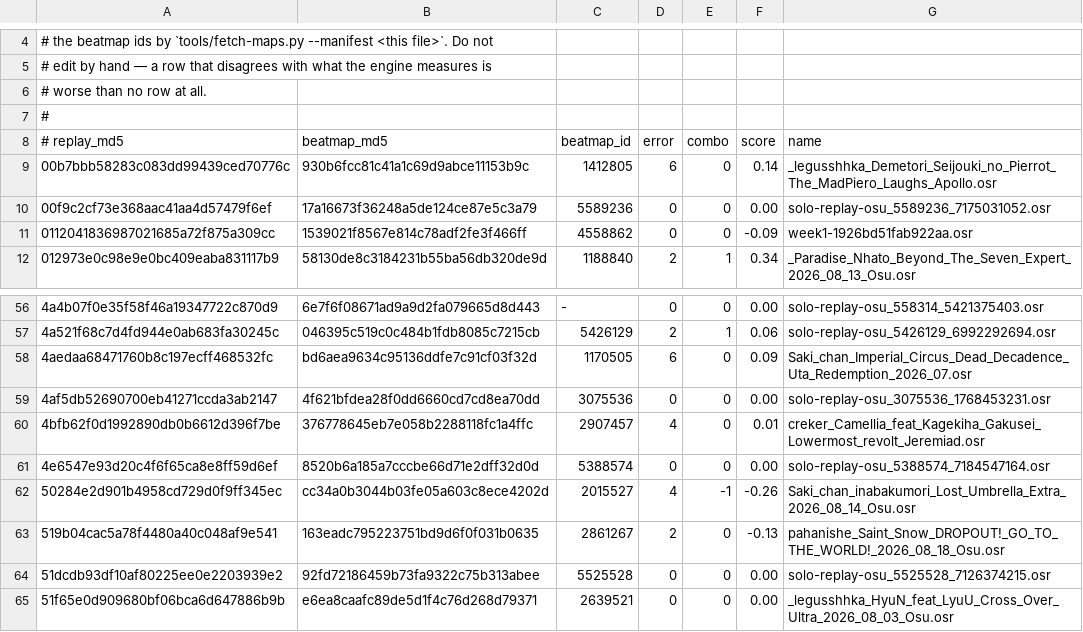
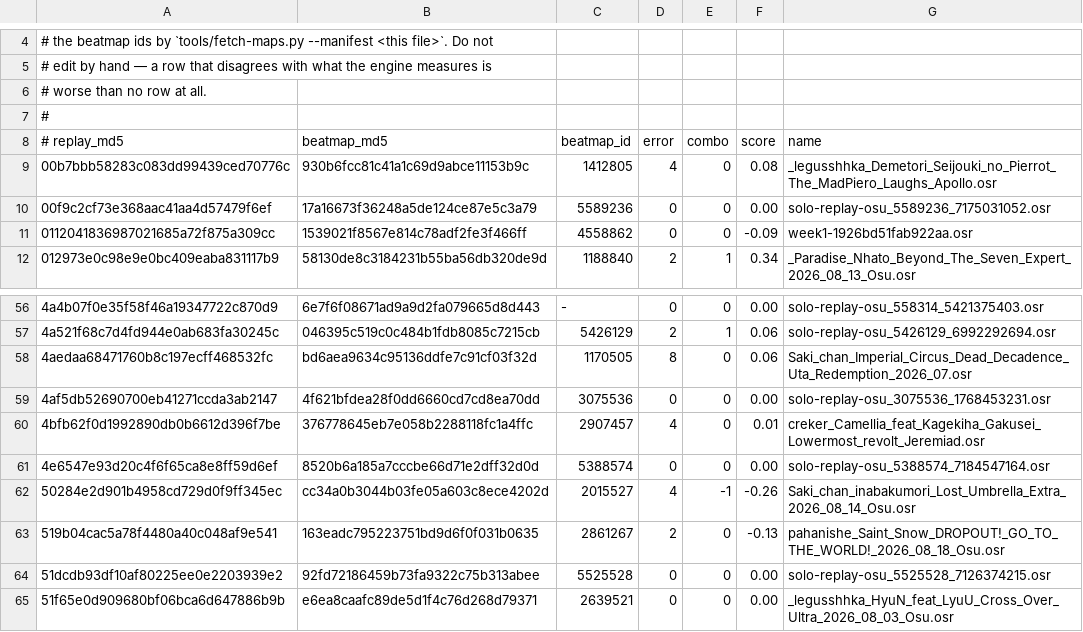
Before and after one commit to NaumRedlo/Dossier, a TSV file: tools/corpus.tsv, drawn as a sheet; only a part is shown, gaps mark what is left out; the diff covers the shown part only.

```diff
--- a/tools/corpus.tsv
+++ b/tools/corpus.tsv
@@ -8,3 +8,3 @@
 # replay_md5	beatmap_md5	beatmap_id	error	combo	score	name
-00b7bbb58283c083dd99439ced70776c	930b6fcc81c41a1c69d9abce11153b9c	1412805	6	0	0.14	_legusshhka_Demetori_Seijouki_no_Pierrot_The_MadPiero_Laughs_Apollo.osr
+00b7bbb58283c083dd99439ced70776c	930b6fcc81c41a1c69d9abce11153b9c	1412805	4	0	0.08	_legusshhka_Demetori_Seijouki_no_Pierrot_The_MadPiero_Laughs_Apollo.osr
 00f9c2cf73e368aac41aa4d57479f6ef	17a16673f36248a5de124ce87e5c3a79	5589236	0	0	0.00	solo-replay-osu_5589236_7175031052.osr
@@ -57,3 +57,3 @@
 4a521f68c7d4fd944e0ab683fa30245c	046395c519c0c484b1fdb8085c7215cb	5426129	2	1	0.06	solo-replay-osu_5426129_6992292694.osr
-4aedaa68471760b8c197ecff468532fc	bd6aea9634c95136ddfe7c91cf03f32d	1170505	6	0	0.09	Saki_chan_Imperial_Circus_Dead_Decadence_Uta_Redemption_2026_07.osr
+4aedaa68471760b8c197ecff468532fc	bd6aea9634c95136ddfe7c91cf03f32d	1170505	8	0	0.06	Saki_chan_Imperial_Circus_Dead_Decadence_Uta_Redemption_2026_07.osr
 4af5db52690700eb41271ccda3ab2147	4f621bfdea28f0dd6660cd7cd8ea70dd	3075536	0	0	0.00	solo-replay-osu_3075536_1768453231.osr
```
Also changed, not shown: 18 edited cells elsewhere in this file, 3 other files.
